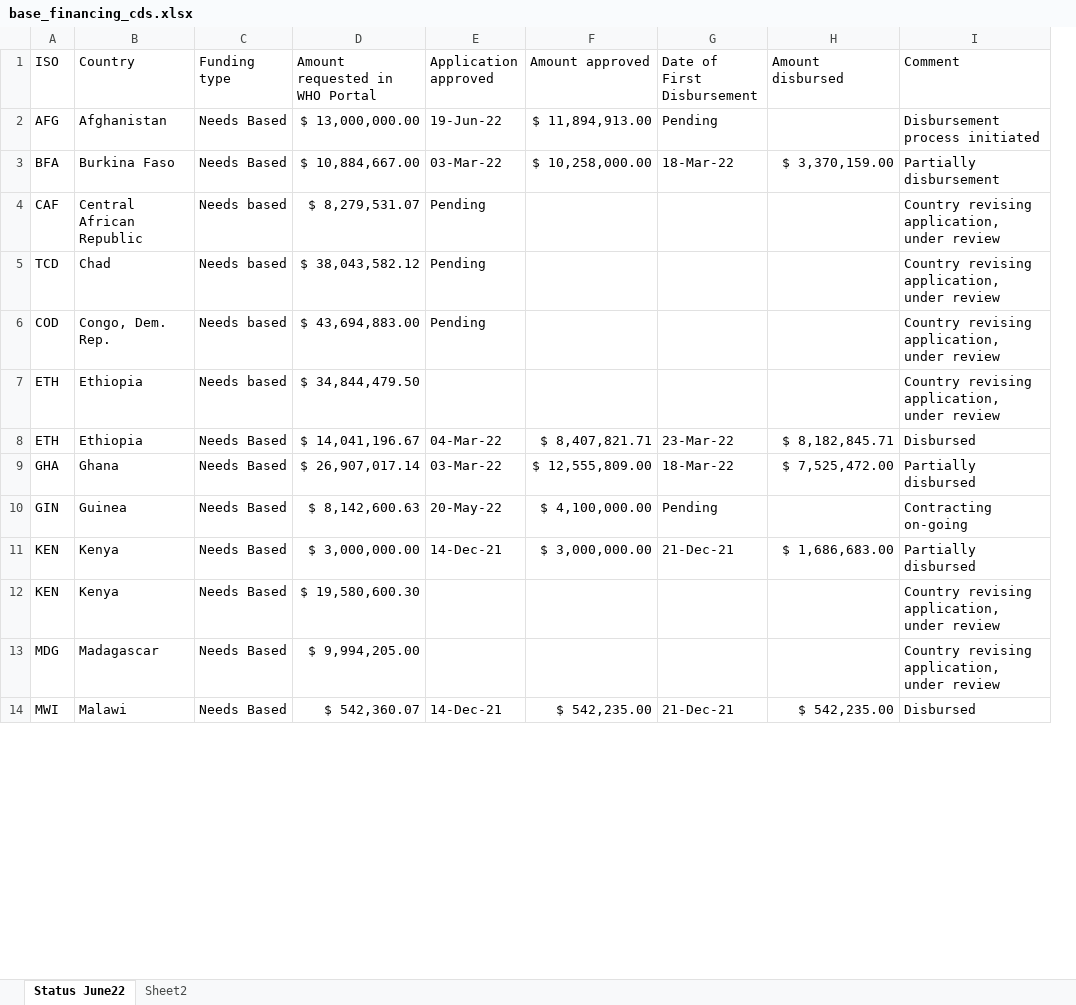
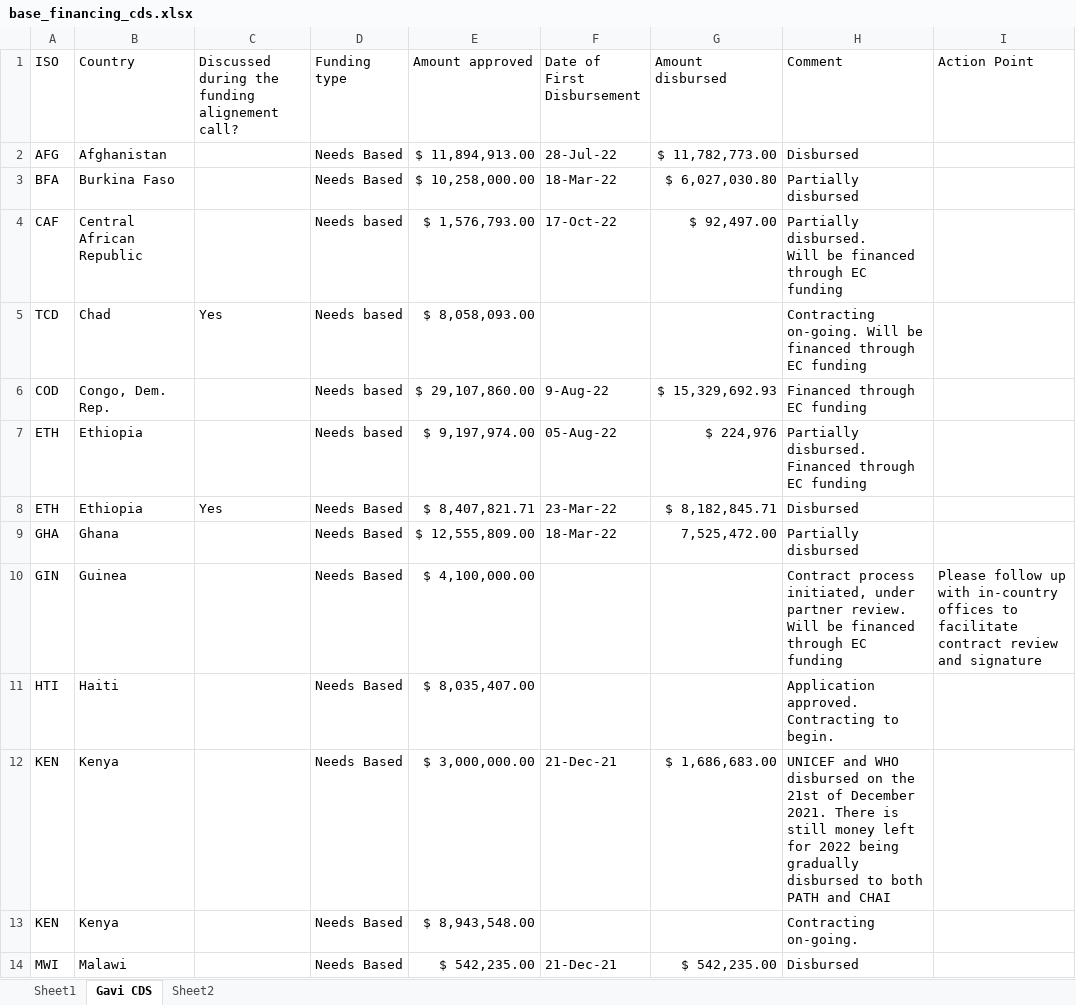
Before and after one commit to brooksdonald/cvap, an Excel workbook: data/input/base_financing_cds.xlsx, sheet Gavi CDS, drawn as a sheet; only a part is shown; values as stored, in another font and other column widths than the file's, no cell formats; conditional formats not drawn; removed rows and columns are numbered as before the commit, all else as after; ↵ is a line break in a cell; the diff covers the shown part only; the diff names each change by its address in the sheet, - before the commit and + after, or states it on an @@ line.

```diff
--- a/data/input/base_financing_cds.xlsx (sheet Gavi CDS)
+++ b/data/input/base_financing_cds.xlsx (sheet Gavi CDS)
-sheet tab: Status June22
+sheet tab: Gavi CDS
+sheet tab: Sheet1
+column C, rows 1-8: Discussed during the funding alignement call? |  |  |  | Yes |  |  | Yes
-column D (Amount requested in WHO Portal), rows 2-12: $ 13,000,000.00 | $ 10,884,667.00 | $ 8,279,531.07 | $ 38,043,582.12 | $ 43,694,883.00 | $ 34,844,479.50 | $ 14,041,196.67 | $ 26,907,017.14 | $ 8,142,600.63 | $ 3,000,000.00 | $ 19,580,600.30; row 14: $ 542,360.07
-column E (Application approved), rows 2-11: 19-Jun-22 | 03-Mar-22 | Pending | Pending | Pending |  | 04-Mar-22 | 03-Mar-22 | 20-May-22 | 14-Dec-21; row 14: 14-Dec-21
+column I (Action Point), row 10: Please follow up with in-country offices to facilitate contract review and signature
-F2 (Date of First Disbursement): Pending
+F2 (Date of First Disbursement): 28-Jul-22
-G2 (Amount disbursed): (empty)
+G2 (Amount disbursed): $ 11,782,773.00
-H2 (Comment): Disbursement process initiated
+H2 (Comment): Disbursed
-G3 (Amount disbursed): $ 3,370,159.00
+G3 (Amount disbursed): $ 6,027,030.80
-H3 (Comment): Partially disbursement
+H3 (Comment): Partially disbursed
-E4 (Amount approved): (empty)
+E4 (Amount approved): $ 1,576,793.00
-F4 (Date of First Disbursement): (empty)
+F4 (Date of First Disbursement): 17-Oct-22
-G4 (Amount disbursed): (empty)
+G4 (Amount disbursed): $ 92,497.00
-H4 (Comment): Country revising application, under review
+H4 (Comment): Partially disbursed. ↵ Will be financed through EC funding
-E5 (Amount approved): (empty)
+E5 (Amount approved): $ 8,058,093.00
-H5 (Comment): Country revising application, under review
+H5 (Comment): Contracting on-going. Will be financed through EC funding
-E6 (Amount approved): (empty)
+E6 (Amount approved): $ 29,107,860.00
-F6 (Date of First Disbursement): (empty)
+F6 (Date of First Disbursement): 9-Aug-22
-G6 (Amount disbursed): (empty)
+G6 (Amount disbursed): $ 15,329,692.93
-H6 (Comment): Country revising application, under review
+H6 (Comment): Financed through EC funding
-E7 (Amount approved): (empty)
+E7 (Amount approved): $ 9,197,974.00
-F7 (Date of First Disbursement): (empty)
+F7 (Date of First Disbursement): 05-Aug-22
-G7 (Amount disbursed): (empty)
+G7 (Amount disbursed): $ 224,976
-H7 (Comment): Country revising application, under review
+H7 (Comment): Partially disbursed. Financed through EC funding
-G9 (Amount disbursed): $ 7,525,472.00
+G9 (Amount disbursed): 7,525,472.00
-F10 (Date of First Disbursement): Pending
+F10 (Date of First Disbursement): (empty)
-H10 (Comment): Contracting on-going
+H10 (Comment): Contract process initiated, under partner review. Will be financed through EC funding
+row 11: HTI | Haiti |  | Needs Based | $ 8,035,407.00 |  |  | Application approved. Contracting to begin.
-H12 (Comment): Partially disbursed
+H12 (Comment): UNICEF and WHO disbursed on the 21st of December 2021. There is still money left for 2022 being gradually disbursed to both PATH and CHAI
-E13 (Amount approved): (empty)
+E13 (Amount approved): $ 8,943,548.00
-H13 (Comment): Country revising application, under review
+H13 (Comment): Contracting on-going.
-row 13: MDG | Madagascar | Needs Based | $ 9,994,205.00 |  |  |  |  | Country revising application, under review
```
Also changed, not shown: 25 edited cells elsewhere in this sheet, sheet Sheet2, cell formats, data/input/base_supply_received_current.xlsx, data/input/base_supply_received_twomonth.xlsx, 11 other files.
